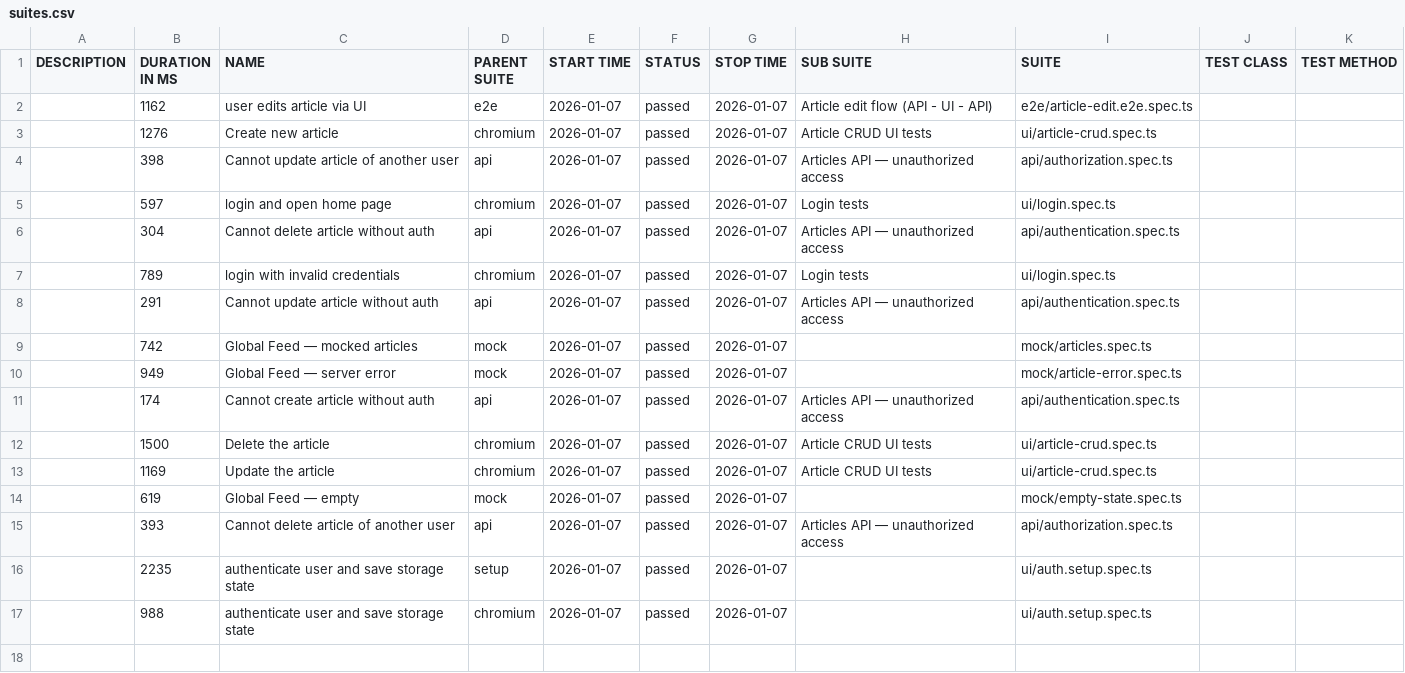
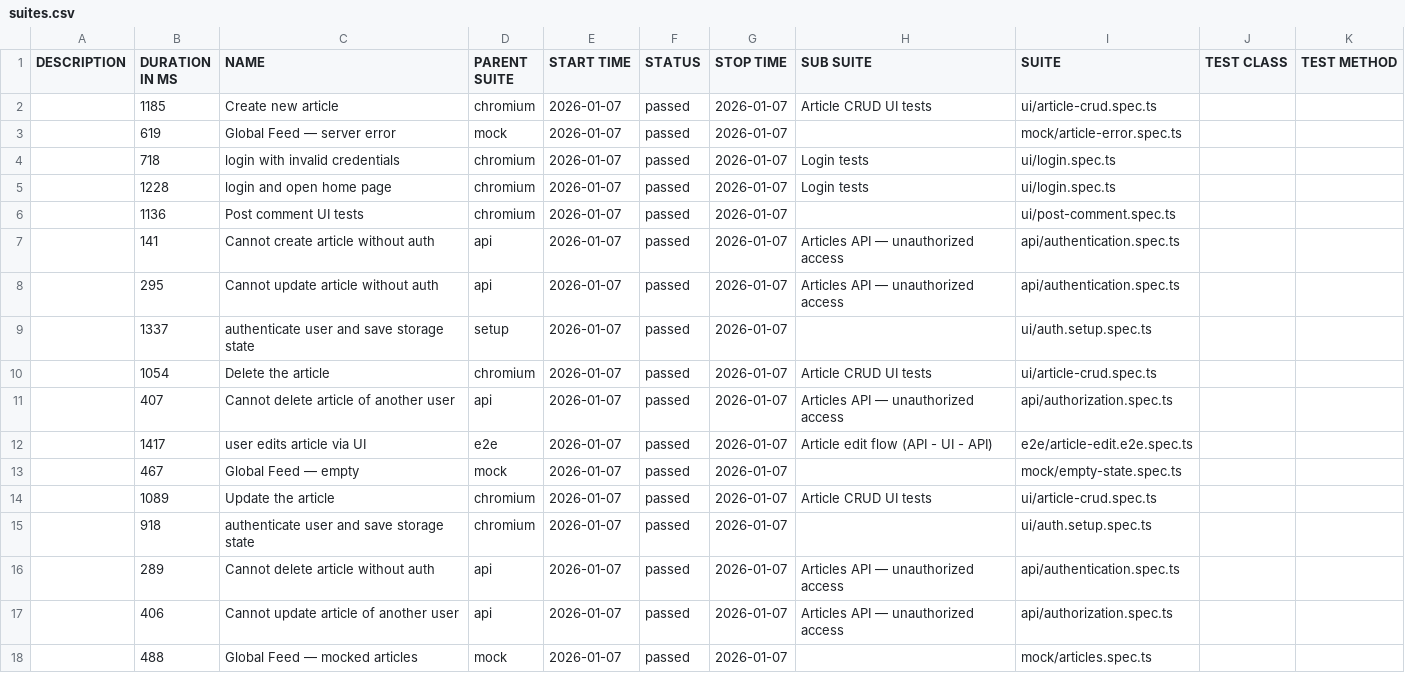
Before and after one commit to dkaratysh/playwright-conduit, a CSV file: data/suites.csv, drawn as a sheet.

```diff
--- a/data/suites.csv
+++ b/data/suites.csv
@@ -1,17 +1,18 @@
 "DESCRIPTION","DURATION IN MS","NAME","PARENT SUITE","START TIME","STATUS","STOP TIME","SUB SUITE","SUITE","TEST CLASS","TEST METHOD"
-"","1162","user edits article via UI","e2e","2026-01-07","passed","2026-01-07","Article edit flow (API - UI - API)","e2e/article-edit.e2e.spec.ts","",""
-"","1276","Create new article","chromium","2026-01-07","passed","2026-01-07","Article CRUD UI tests","ui/article-crud.spec.ts","",""
-"","398","Cannot update article of another user","api","2026-01-07","passed","2026-01-07","Articles API — unauthorized access","api/authorization.spec.ts","",""
-"","597","login and open home page","chromium","2026-01-07","passed","2026-01-07","Login tests","ui/login.spec.ts","",""
-"","304","Cannot delete article without auth","api","2026-01-07","passed","2026-01-07","Articles API — unauthorized access","api/authentication.spec.ts","",""
-"","789","login with invalid credentials","chromium","2026-01-07","passed","2026-01-07","Login tests","ui/login.spec.ts","",""
-"","291","Cannot update article without auth","api","2026-01-07","passed","2026-01-07","Articles API — unauthorized access","api/authentication.spec.ts","",""
-"","742","Global Feed — mocked articles","mock","2026-01-07","passed","2026-01-07","","mock/articles.spec.ts","",""
-"","949","Global Feed — server error","mock","2026-01-07","passed","2026-01-07","","mock/article-error.spec.ts","",""
-"","174","Cannot create article without auth","api","2026-01-07","passed","2026-01-07","Articles API — unauthorized access","api/authentication.spec.ts","",""
-"","1500","Delete the article","chromium","2026-01-07","passed","2026-01-07","Article CRUD UI tests","ui/article-crud.spec.ts","",""
-"","1169","Update the article","chromium","2026-01-07","passed","2026-01-07","Article CRUD UI tests","ui/article-crud.spec.ts","",""
-"","619","Global Feed — empty","mock","2026-01-07","passed","2026-01-07","","mock/empty-state.spec.ts","",""
-"","393","Cannot delete article of another user","api","2026-01-07","passed","2026-01-07","Articles API — unauthorized access","api/authorization.spec.ts","",""
-"","2235","authenticate user and save storage state","setup","2026-01-07","passed","2026-01-07","","ui/auth.setup.spec.ts","",""
-"","988","authenticate user and save storage state","chromium","2026-01-07","passed","2026-01-07","","ui/auth.setup.spec.ts","",""
+"","1185","Create new article","chromium","2026-01-07","passed","2026-01-07","Article CRUD UI tests","ui/article-crud.spec.ts","",""
+"","619","Global Feed — server error","mock","2026-01-07","passed","2026-01-07","","mock/article-error.spec.ts","",""
+"","718","login with invalid credentials","chromium","2026-01-07","passed","2026-01-07","Login tests","ui/login.spec.ts","",""
+"","1228","login and open home page","chromium","2026-01-07","passed","2026-01-07","Login tests","ui/login.spec.ts","",""
+"","1136","Post comment UI tests","chromium","2026-01-07","passed","2026-01-07","","ui/post-comment.spec.ts","",""
+"","141","Cannot create article without auth","api","2026-01-07","passed","2026-01-07","Articles API — unauthorized access","api/authentication.spec.ts","",""
+"","295","Cannot update article without auth","api","2026-01-07","passed","2026-01-07","Articles API — unauthorized access","api/authentication.spec.ts","",""
+"","1337","authenticate user and save storage state","setup","2026-01-07","passed","2026-01-07","","ui/auth.setup.spec.ts","",""
+"","1054","Delete the article","chromium","2026-01-07","passed","2026-01-07","Article CRUD UI tests","ui/article-crud.spec.ts","",""
+"","407","Cannot delete article of another user","api","2026-01-07","passed","2026-01-07","Articles API — unauthorized access","api/authorization.spec.ts","",""
+"","1417","user edits article via UI","e2e","2026-01-07","passed","2026-01-07","Article edit flow (API - UI - API)","e2e/article-edit.e2e.spec.ts","",""
+"","467","Global Feed — empty","mock","2026-01-07","passed","2026-01-07","","mock/empty-state.spec.ts","",""
+"","1089","Update the article","chromium","2026-01-07","passed","2026-01-07","Article CRUD UI tests","ui/article-crud.spec.ts","",""
+"","918","authenticate user and save storage state","chromium","2026-01-07","passed","2026-01-07","","ui/auth.setup.spec.ts","",""
+"","289","Cannot delete article without auth","api","2026-01-07","passed","2026-01-07","Articles API — unauthorized access","api/authentication.spec.ts","",""
+"","406","Cannot update article of another user","api","2026-01-07","passed","2026-01-07","Articles API — unauthorized access","api/authorization.spec.ts","",""
+"","488","Global Feed — mocked articles","mock","2026-01-07","passed","2026-01-07","","mock/articles.spec.ts","",""
```
Also changed, not shown: 54 other files.
